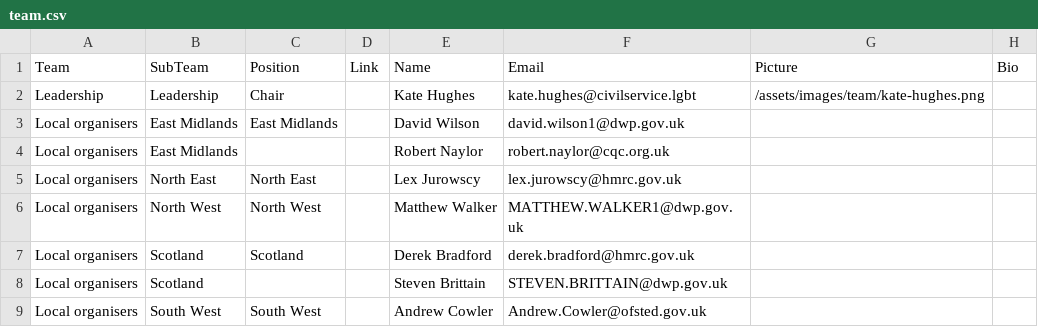
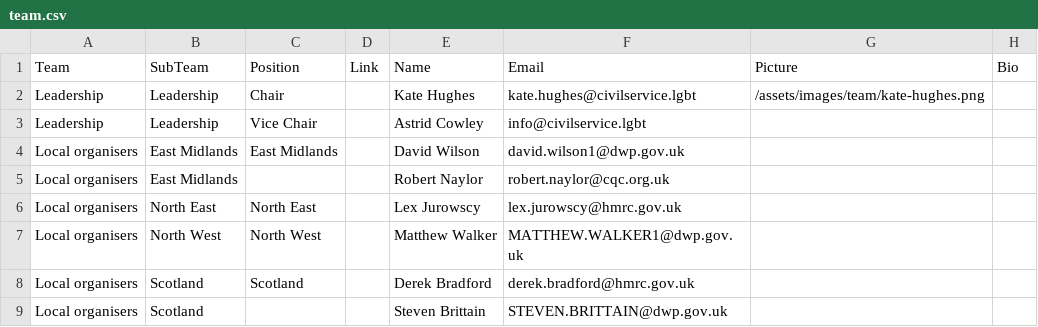
Before and after one commit to theseanything/civilservicelgbt.github.io, a CSV file: _data/team.csv, drawn as a sheet; only a part is shown; the shorter side is filled out with more unchanged rows; the diff names each change by its address in the sheet, - before the commit and + after, or states it on an @@ line.

Commit message:
Update team.csv

```diff
--- a/_data/team.csv
+++ b/_data/team.csv
+row 3: Leadership | Leadership | Vice Chair |  | Astrid Cowley | info@civilservice.lgbt
```
